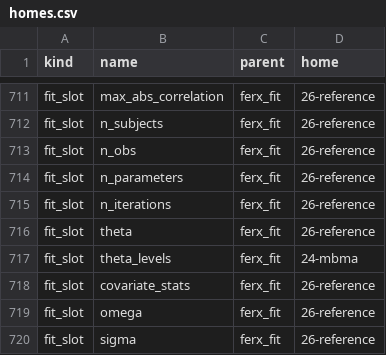
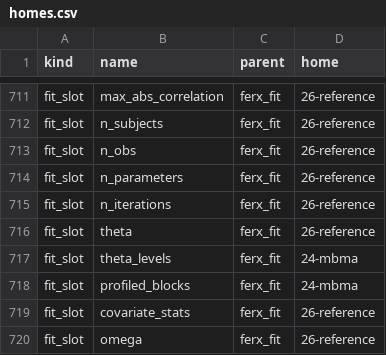
Before and after one commit to FeRx-NLME/ferx-book, a CSV file: tools/homes.csv, drawn as a sheet; only a part is shown, gaps mark what is left out; the shorter side is filled out with more unchanged rows.

```diff
--- a/tools/homes.csv
+++ b/tools/homes.csv
@@ -717,2 +717,3 @@
 "fit_slot","theta_levels","ferx_fit","24-mbma"
+"fit_slot","profiled_blocks","ferx_fit","24-mbma"
 "fit_slot","covariate_stats","ferx_fit","26-reference"
```
Also changed, not shown: tools/example-status.csv, tools/features.csv, 6 other files.
